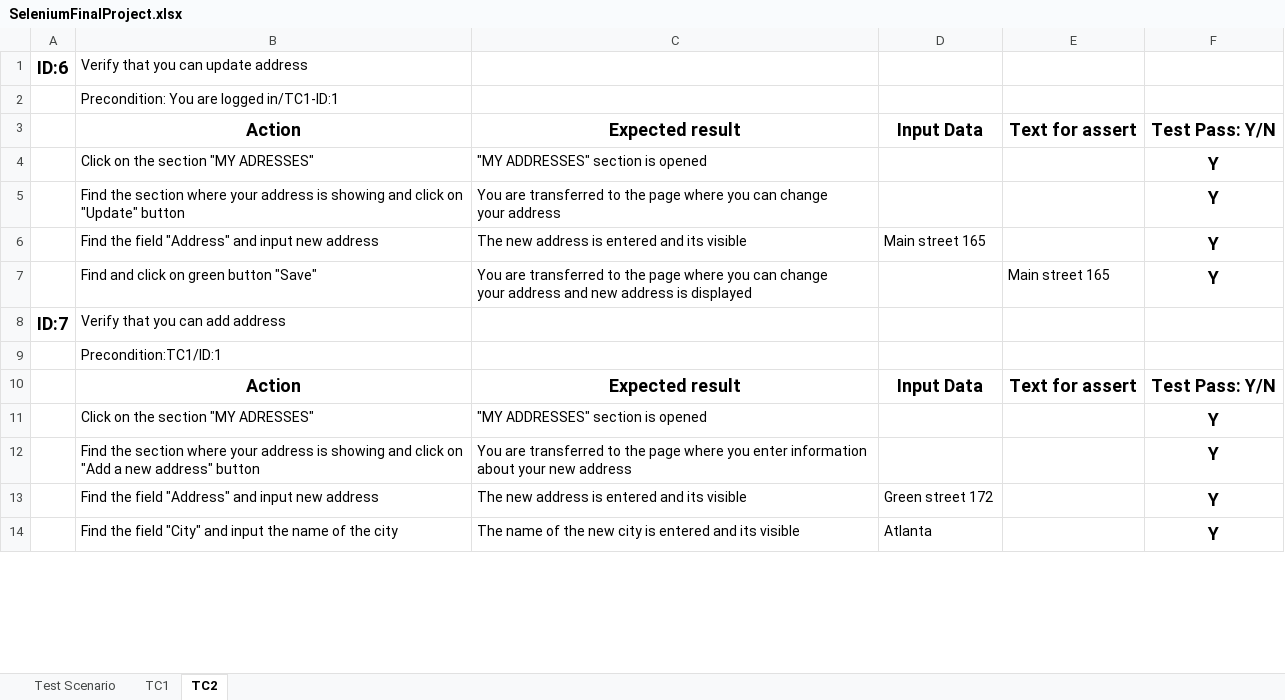
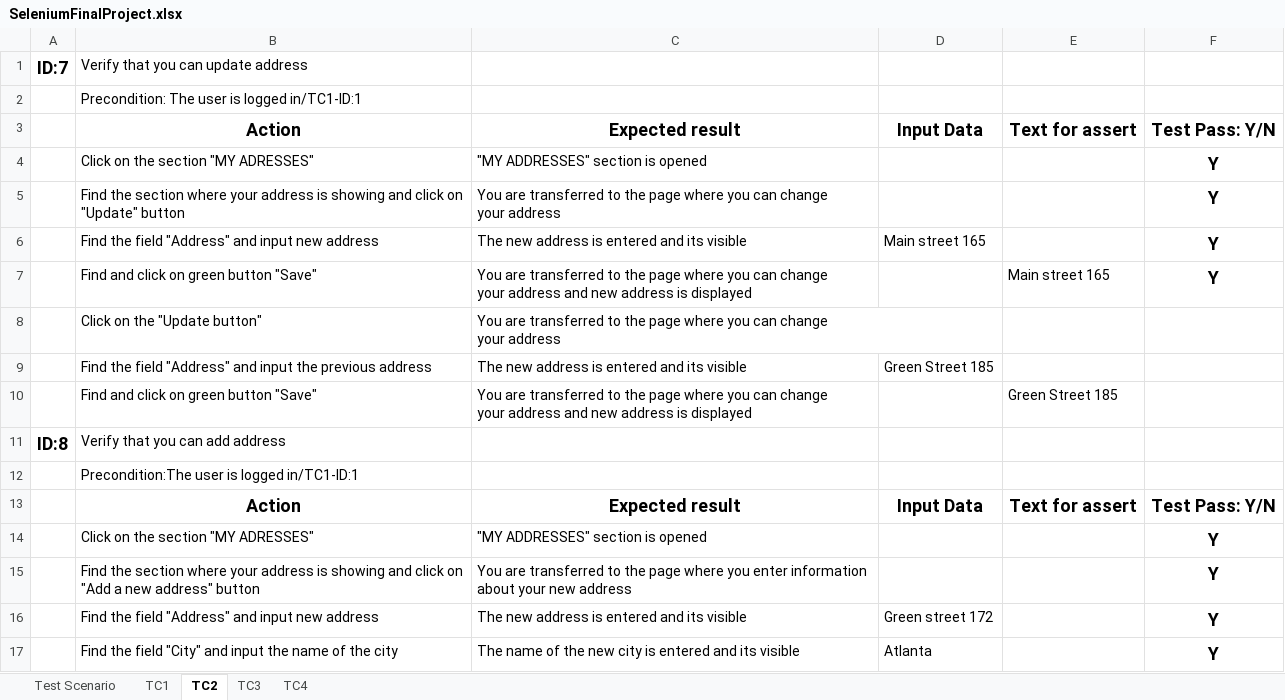
Before and after one commit to RadosevicIvana/SeleniumProject, an Excel workbook: Data/SeleniumFinalProject.xlsx, sheet TC2, drawn as a sheet; only a part is shown; values as stored, in another font and other column widths than the file's, no borders; addresses are those after the commit; ↵ is a line break in a cell; the diff covers the shown part only; the diff names each change by its address in the sheet, - before the commit and + after, or states it on an @@ line.

```diff
--- a/Data/SeleniumFinalProject.xlsx (sheet TC2)
+++ b/Data/SeleniumFinalProject.xlsx (sheet TC2)
+sheet tab: TC3
+sheet tab: TC4
-A1: ID:6
+A1: ID:7
-B2: Precondition: You are logged in/TC1-ID:1
+B2: Precondition: The user is logged in/TC1-ID:1
+row 8:  | Click on the "Update button" | You are transferred to the page where you can change ↵ your address
+row 9:  | Find the field "Address" and input the previous address | The new address is entered and its visible | Green Street 185
+row 10:  | Find and click on green button "Save" | You are transferred to the page where you can change ↵ your address and new address is displayed |  | Green Street 185
-A11: ID:7
+A11: ID:8
-B12: Precondition:TC1/ID:1
+B12: Precondition:The user is logged in/TC1-ID:1
```
Also changed, not shown: 21 removed rows and 4 edited cells elsewhere in this sheet, sheet TC1, sheet Test Scenario, 9 other files.
